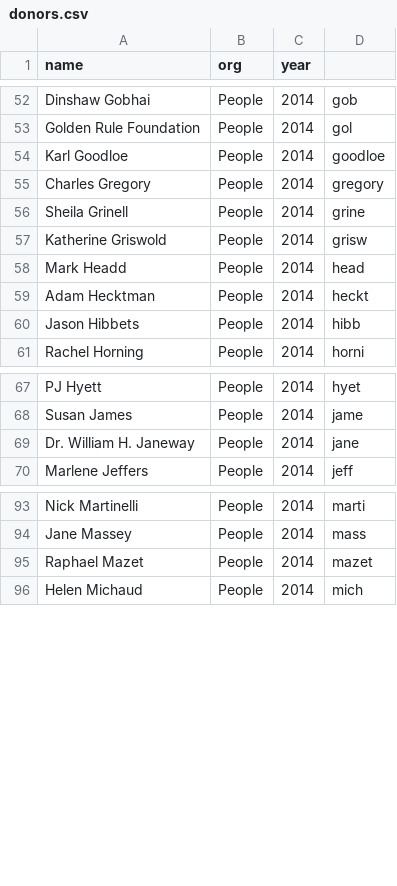
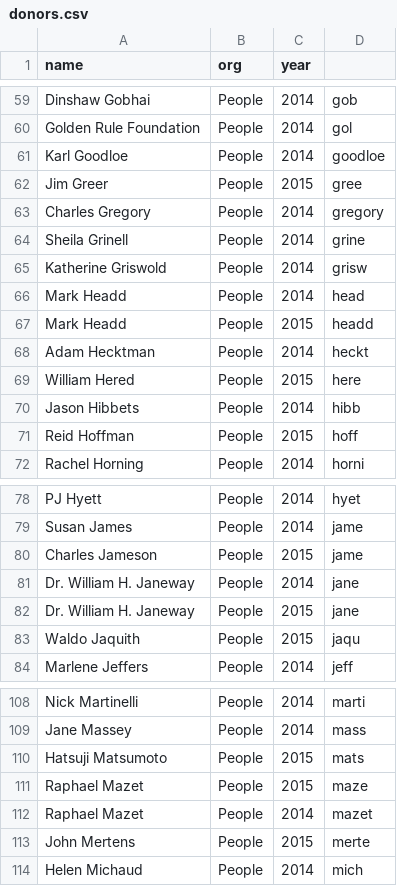
Before and after one commit to codeforamerica/codeforamerica.org-archive, a CSV file: _data/donors.csv, drawn as a sheet; only a part is shown, gaps mark what is left out; the diff covers the shown part only; the diff names each change by its address in the sheet, - before the commit and + after, or states it on an @@ line.

```diff
--- a/_data/donors.csv
+++ b/_data/donors.csv
+row 62: Jim Greer | People | 2015 | gree
+row 67: Mark Headd | People | 2015 | headd
+row 69: William Hered | People | 2015 | here
+row 71: Reid Hoffman | People | 2015 | hoff
+row 80: Charles Jameson | People | 2015 | jame
+row 82: Dr. William H. Janeway | People | 2015 | jane
+row 83: Waldo Jaquith | People | 2015 | jaqu
+row 110: Hatsuji Matsumoto | People | 2015 | mats
+row 111: Raphael Mazet | People | 2015 | maze
+row 113: John Mertens | People | 2015 | merte
```
Also changed, not shown: 17 added rows, 21 removed rows, 17 moved rows and 2 edited cells elsewhere in this file, 10 other files.
